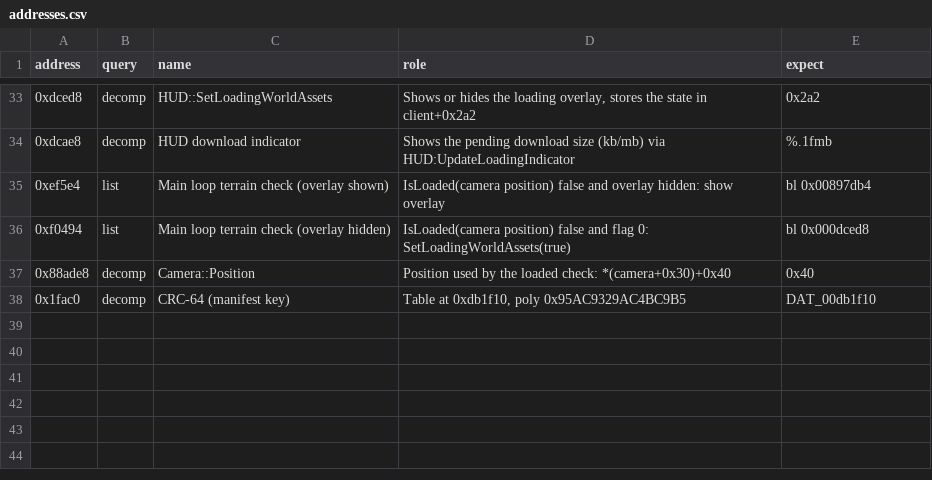
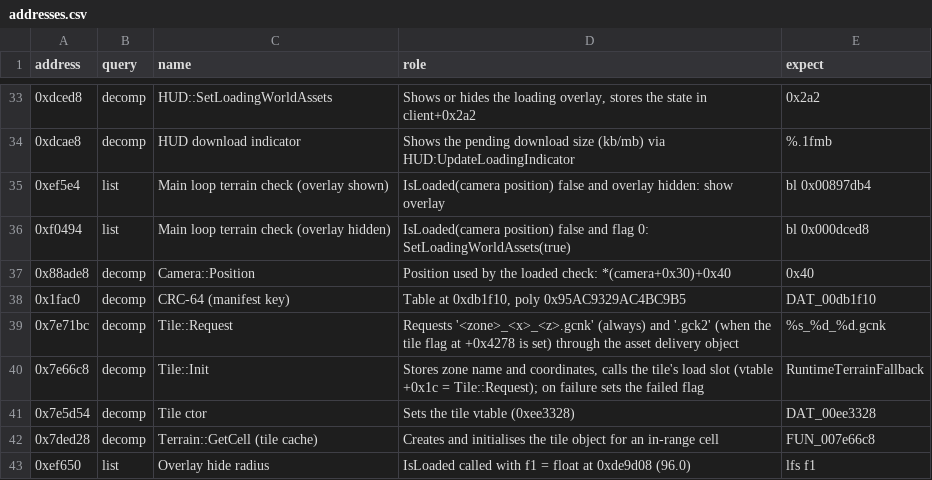
Before and after one commit to DeanSawyer/FreeRealms-PS3-Research, a CSV file: docs/re/addresses.csv, drawn as a sheet; only a part is shown, gaps mark what is left out; the diff names each change by its address in the sheet, - before the commit and + after, or states it on an @@ line.

```diff
--- a/docs/re/addresses.csv
+++ b/docs/re/addresses.csv
+row 39: 0x7e71bc | decomp | Tile::Request | Requests '<zone>_<x>_<z>.gcnk' (always) and '.gck2' (when the tile flag at +0x4278 is set) through the asset delivery object | %s_%d_%d.gcnk
+row 40: 0x7e66c8 | decomp | Tile::Init | Stores zone name and coordinates, calls the tile's load slot (vtable +0x1c = Tile::Request); on failure sets the failed flag | RuntimeTerrainFallback
+row 41: 0x7e5d54 | decomp | Tile ctor | Sets the tile vtable (0xee3328) | DAT_00ee3328
+row 42: 0x7ded28 | decomp | Terrain::GetCell (tile cache) | Creates and initialises the tile object for an in-range cell | FUN_007e66c8
+row 43: 0xef650 | list | Overlay hide radius | IsLoaded called with f1 = float at 0xde9d08 (96.0) | lfs f1
```
Also changed, not shown: 5 other files.
